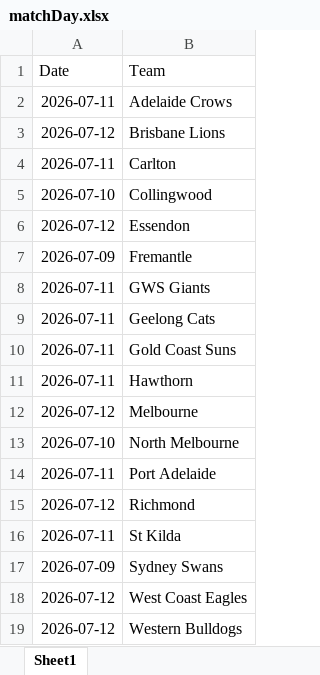
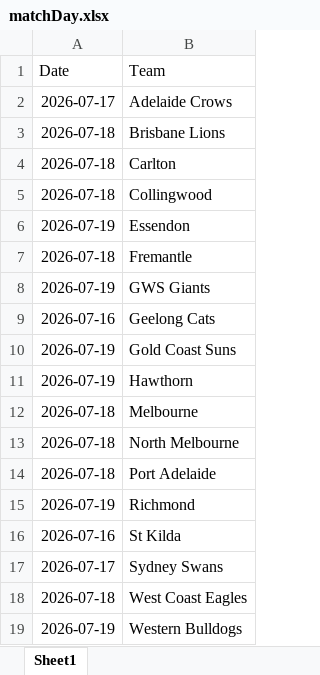
Before and after one commit to suttoe/AFLmodel, an Excel workbook: Data/matchDay.xlsx, sheet Sheet1, drawn as a sheet; values as stored, in another font and other column widths than the file's, no borders; table styles not drawn; the diff names each change by its address in the sheet, - before the commit and + after, or states it on an @@ line.

```diff
--- a/Data/matchDay.xlsx (sheet Sheet1)
+++ b/Data/matchDay.xlsx (sheet Sheet1)
-A2 (Date): 2026-07-11
+A2 (Date): 2026-07-17
-A3 (Date): 2026-07-12
+A3 (Date): 2026-07-18
-A4 (Date): 2026-07-11
+A4 (Date): 2026-07-18
-A5 (Date): 2026-07-10
+A5 (Date): 2026-07-18
-A6 (Date): 2026-07-12
+A6 (Date): 2026-07-19
-A7 (Date): 2026-07-09
+A7 (Date): 2026-07-18
-A8 (Date): 2026-07-11
+A8 (Date): 2026-07-19
-A9 (Date): 2026-07-11
+A9 (Date): 2026-07-16
-A10:A11 (Date): 2026-07-11
+A10:A11 (Date): 2026-07-19
-A12 (Date): 2026-07-12
+A12 (Date): 2026-07-18
-A13 (Date): 2026-07-10
+A13 (Date): 2026-07-18
-A14 (Date): 2026-07-11
+A14 (Date): 2026-07-18
-A15 (Date): 2026-07-12
+A15 (Date): 2026-07-19
-A16 (Date): 2026-07-11
+A16 (Date): 2026-07-16
-A17 (Date): 2026-07-09
+A17 (Date): 2026-07-17
-A18 (Date): 2026-07-12
+A18 (Date): 2026-07-18
-A19 (Date): 2026-07-12
+A19 (Date): 2026-07-19
```
Also changed, not shown: Data/distanceTravelled.xlsx, Data/indexTeams.xlsx, 5 other files.
